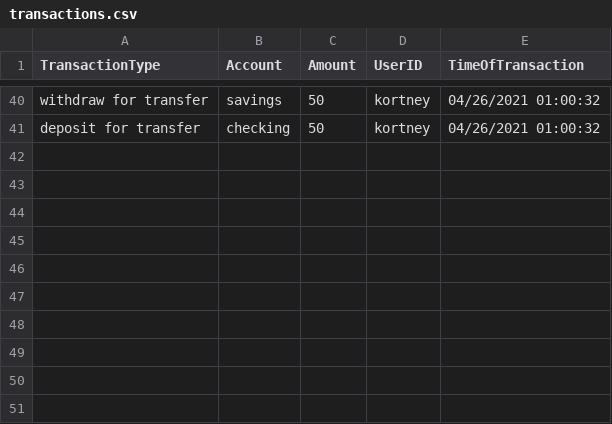
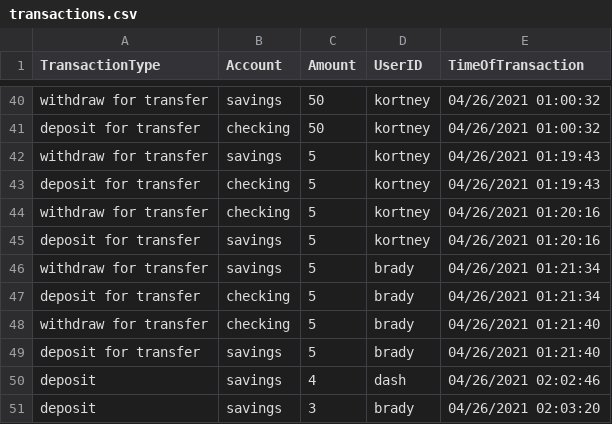
Before and after one commit to bradygrapentine/FirstBankOfSuncoast, a CSV file: transactions.csv, drawn as a sheet; only a part is shown, gaps mark what is left out.

```diff
--- a/transactions.csv
+++ b/transactions.csv
@@ -41 +41,11 @@ withdraw for transfer,savings,50,kortney,04/26/2021 01:00:32
 deposit for transfer,checking,50,kortney,04/26/2021 01:00:32
+withdraw for transfer,savings,5,kortney,04/26/2021 01:19:43
+deposit for transfer,checking,5,kortney,04/26/2021 01:19:43
+withdraw for transfer,checking,5,kortney,04/26/2021 01:20:16
+deposit for transfer,savings,5,kortney,04/26/2021 01:20:16
+withdraw for transfer,savings,5,brady,04/26/2021 01:21:34
+deposit for transfer,checking,5,brady,04/26/2021 01:21:34
+withdraw for transfer,checking,5,brady,04/26/2021 01:21:40
+deposit for transfer,savings,5,brady,04/26/2021 01:21:40
+deposit,savings,4,dash,04/26/2021 02:02:46
+deposit,savings,3,brady,04/26/2021 02:03:20
```
Also changed, not shown: 2 other files.
